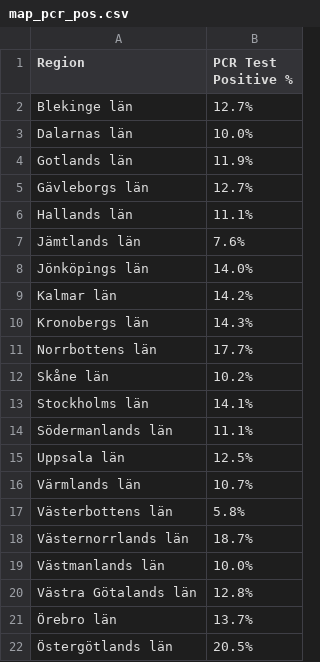
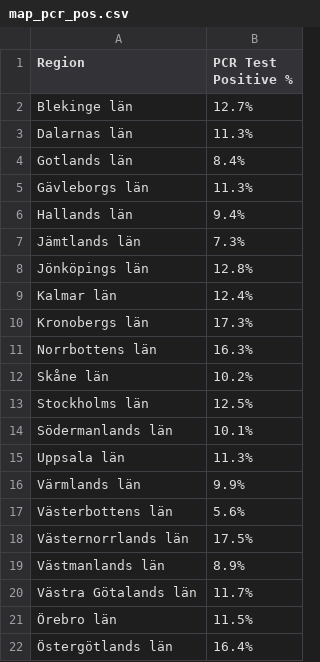
Before and after one commit to covidxix/csvdata, a CSV file: map_pcr_pos.csv, drawn as a sheet.

Commit message:
test data, week 16

```diff
--- a/map_pcr_pos.csv
+++ b/map_pcr_pos.csv
@@ -2,21 +2,21 @@ Region,PCR Test Positive %
 Blekinge län,12.7%
-Dalarnas län,10.0%
-Gotlands län,11.9%
-Gävleborgs län,12.7%
-Hallands län,11.1%
-Jämtlands län,7.6%
-Jönköpings län,14.0%
-Kalmar län,14.2%
-Kronobergs län,14.3%
-Norrbottens län,17.7%
+Dalarnas län,11.3%
+Gotlands län,8.4%
+Gävleborgs län,11.3%
+Hallands län,9.4%
+Jämtlands län,7.3%
+Jönköpings län,12.8%
+Kalmar län,12.4%
+Kronobergs län,17.3%
+Norrbottens län,16.3%
 Skåne län,10.2%
-Stockholms län,14.1%
-Södermanlands län,11.1%
-Uppsala län,12.5%
-Värmlands län,10.7%
-Västerbottens län,5.8%
-Västernorrlands län,18.7%
-Västmanlands län,10.0%
-Västra Götalands län,12.8%
-Örebro län,13.7%
-Östergötlands län,20.5%
+Stockholms län,12.5%
+Södermanlands län,10.1%
+Uppsala län,11.3%
+Värmlands län,9.9%
+Västerbottens län,5.6%
+Västernorrlands län,17.5%
+Västmanlands län,8.9%
+Västra Götalands län,11.7%
+Örebro län,11.5%
+Östergötlands län,16.4%
```
Also changed, not shown: map_pcr_tests.csv.
